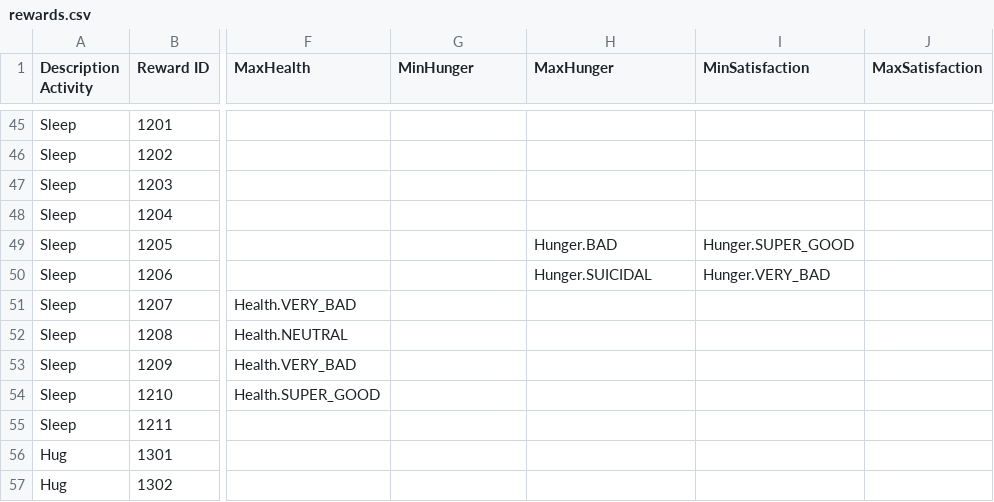
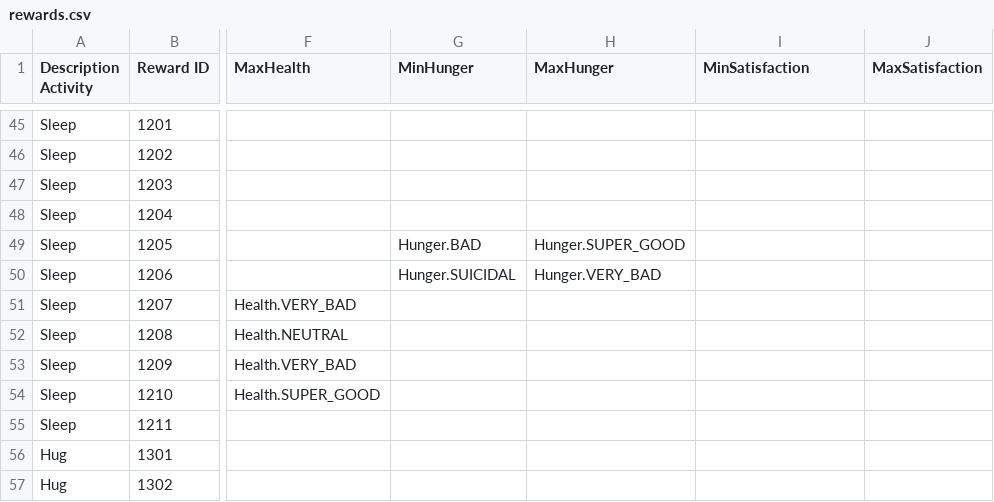
Before and after one commit to kalina-l/ALIVE-Game, a CSV file: Assets/Resources/Data/rewards.csv, drawn as a sheet; only a part is shown, gaps mark what is left out; the diff names each change by its address in the sheet, - before the commit and + after, or states it on an @@ line.

Commit message:
fixed Bug when sleeping (Hunger-Rewards were in the wrong column)

```diff
--- a/Assets/Resources/Data/rewards.csv
+++ b/Assets/Resources/Data/rewards.csv
-G49 (MinHunger): (empty)
+G49 (MinHunger): Hunger.BAD
-H49 (MaxHunger): Hunger.BAD
+H49 (MaxHunger): Hunger.SUPER_GOOD
-I49 (MinSatisfaction): Hunger.SUPER_GOOD
+I49 (MinSatisfaction): (empty)
-G50 (MinHunger): (empty)
+G50 (MinHunger): Hunger.SUICIDAL
-H50 (MaxHunger): Hunger.SUICIDAL
+H50 (MaxHunger): Hunger.VERY_BAD
-I50 (MinSatisfaction): Hunger.VERY_BAD
+I50 (MinSatisfaction): (empty)
```
